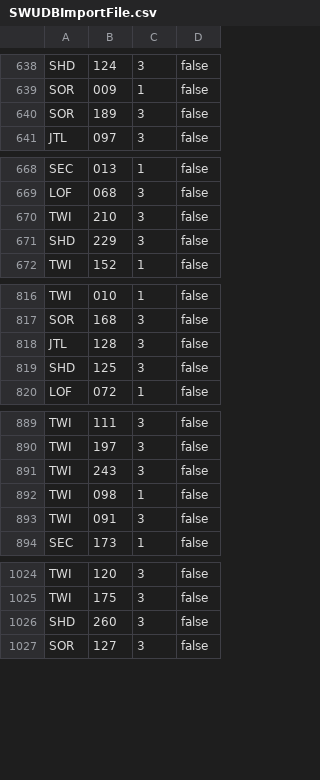
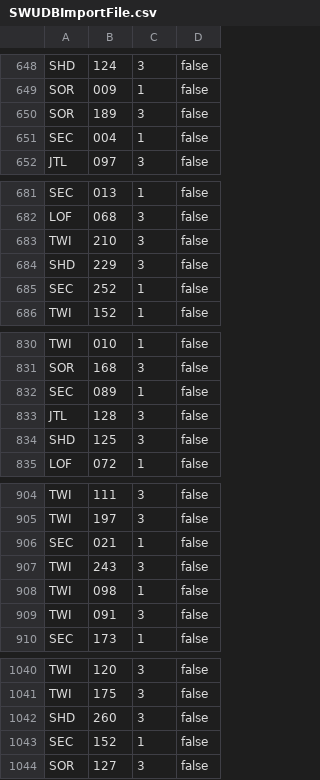
Before and after one commit to Asmoridin/card_games, a CSV file: S/Star_Wars_Unlimited/Data/SWUDBImportFile.csv, drawn as a sheet; only a part is shown, gaps mark what is left out; the diff covers the shown part only.

```diff
--- a/S/Star_Wars_Unlimited/Data/SWUDBImportFile.csv
+++ b/S/Star_Wars_Unlimited/Data/SWUDBImportFile.csv
@@ -640,2 +650,3 @@ SOR,009,1,false
 SOR,189,3,false
+SEC,004,1,false
 JTL,097,3,false
@@ -671,2 +684,3 @@ TWI,210,3,false
 SHD,229,3,false
+SEC,252,1,false
 TWI,152,1,false
@@ -817,2 +831,3 @@ TWI,010,1,false
 SOR,168,3,false
+SEC,089,1,false
 JTL,128,3,false
@@ -890,2 +905,3 @@ TWI,111,3,false
 TWI,197,3,false
+SEC,021,1,false
 TWI,243,3,false
@@ -1026,2 +1042,3 @@ TWI,175,3,false
 SHD,260,3,false
+SEC,152,1,false
 SOR,127,3,false
```
Also changed, not shown: 14 added rows and 10 edited cells elsewhere in this file, 25 other files.
